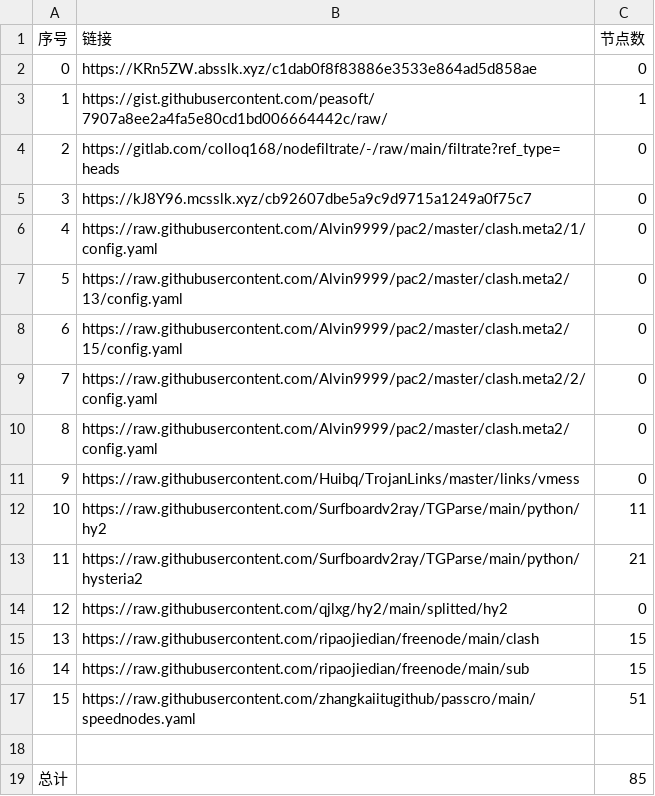
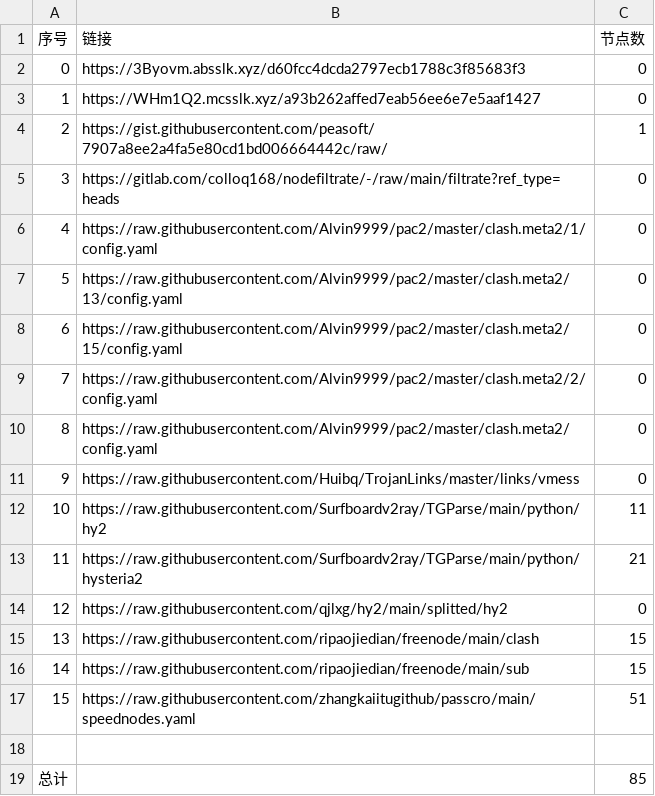
Before and after one commit to nongsp/NWs, a CSV file: list_result.csv, drawn as a sheet; removed rows and columns are numbered as before the commit, all else as after; the diff names each change by its address in the sheet, - before the commit and + after, or states it on an @@ line.

```diff
--- a/list_result.csv
+++ b/list_result.csv
-B2 (链接): https://KRn5ZW.absslk.xyz/c1dab0f8f83886e3533e864ad5d858ae
+B2 (链接): https://3Byovm.absslk.xyz/d60fcc4dcda2797ecb1788c3f85683f3
+row 3: 1 | https://WHm1Q2.mcsslk.xyz/a93b262affed7eab56ee6e7e5aaf1427 | 0
@@ column A (序号) renumbered between rows 4 and 5 @@
-row 5: 3 | https://kJ8Y96.mcsslk.xyz/cb92607dbe5a9c9d9715a1249a0f75c7 | 0
```
Also changed, not shown: 3 other files.
